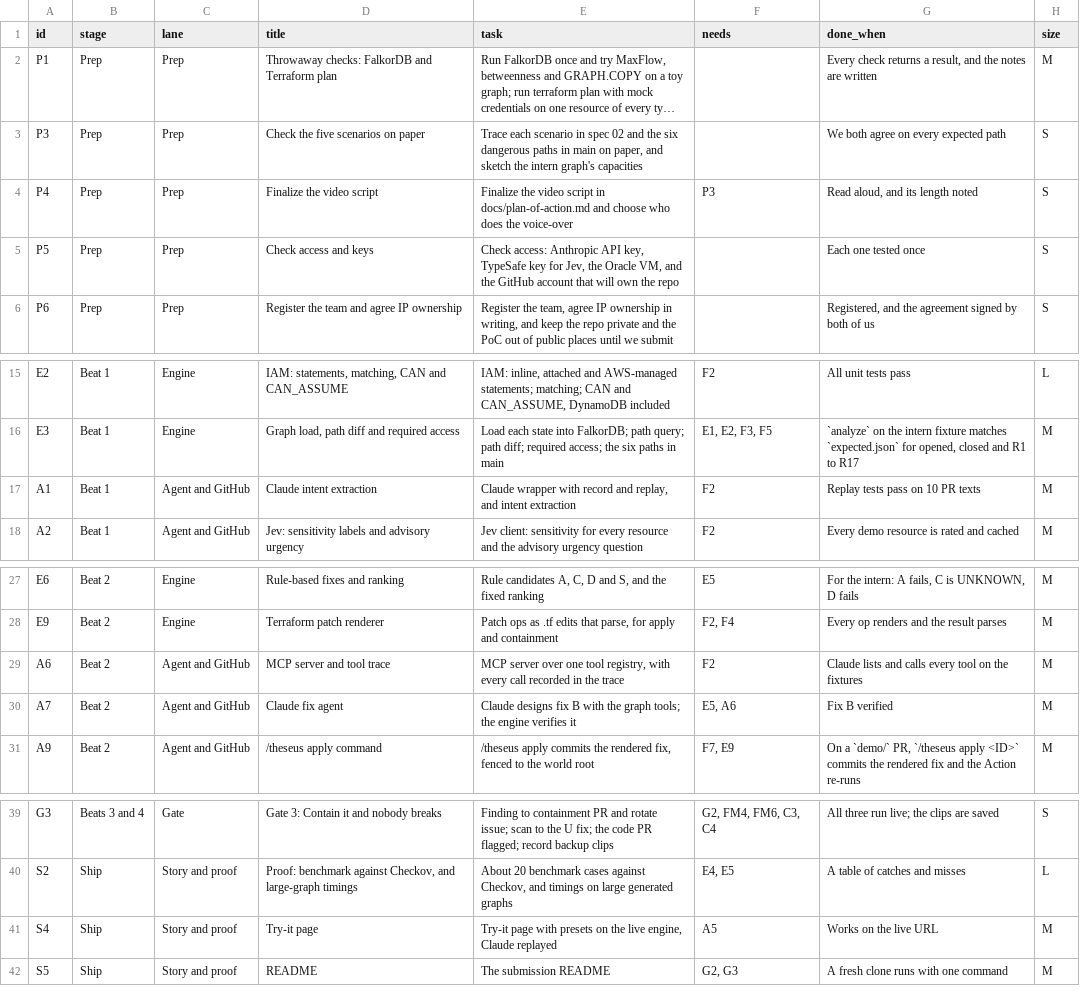
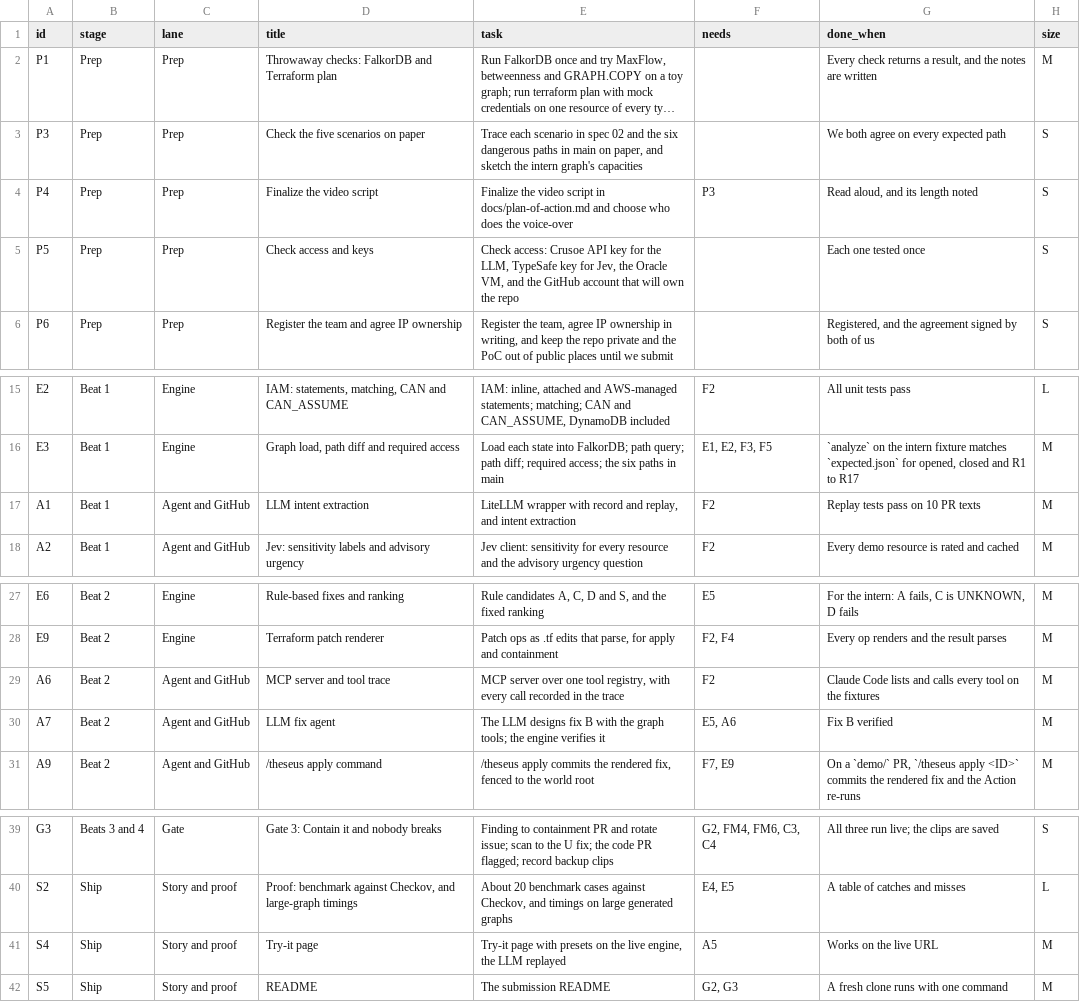
Before and after one commit to AjinkyaTaranekar/theseus, a CSV file: tools/tasks.csv, drawn as a sheet; only a part is shown, gaps mark what is left out; long unchanged cells end in ….

```diff
--- a/tools/tasks.csv
+++ b/tools/tasks.csv
@@ -4,3 +4,3 @@
 "P4","Prep","Prep","Finalize the video script","Finalize the video script in docs/plan-of-action.md and choose who does the voice-over","P3","Read aloud, and its length noted","S"
-"P5","Prep","Prep","Check access and keys","Check access: Anthropic API key, TypeSafe key for Jev, the Oracle VM, and the GitHub account that will own the repo","","Each one tested once","S"
+"P5","Prep","Prep","Check access and keys","Check access: Crusoe API key for the LLM, TypeSafe key for Jev, the Oracle VM, and the GitHub account that will own the repo","","Each one tested once","S"
 "P6","Prep","Prep","Register the team and agree IP ownership","Register the team, agree IP ownership in writing, and keep the repo private and the PoC out of public places until we submit","","Registered, and the agreement signed by both of us","S"
@@ -16,3 +16,3 @@
 "E3","Beat 1","Engine","Graph load, path diff and required access","Load each state into FalkorDB; path query; path diff; required access; the six paths in main","E1, E2, F3, F5","`analyze` on the intern fixture matches `expected.json` for opened, closed and R1 to R17","M"
-"A1","Beat 1","Agent and GitHub","Claude intent extraction","Claude wrapper with record and replay, and intent extraction","F2","Replay tests pass on 10 PR texts","M"
+"A1","Beat 1","Agent and GitHub","LLM intent extraction","LiteLLM wrapper with record and replay, and intent extraction","F2","Replay tests pass on 10 PR texts","M"
 "A2","Beat 1","Agent and GitHub","Jev: sensitivity labels and advisory urgency","Jev client: sensitivity for every resource and the advisory urgency question","F2","Every demo resource is rated and cached","M"
@@ -28,4 +28,4 @@
 "E9","Beat 2","Engine","Terraform patch renderer","Patch ops as .tf edits that parse, for apply and containment","F2, F4","Every op renders and the result parses","M"
-"A6","Beat 2","Agent and GitHub","MCP server and tool trace","MCP server over one tool registry, with every call recorded in the trace","F2","Claude lists and calls every tool on the fixtures","M"
-"A7","Beat 2","Agent and GitHub","Claude fix agent","Claude designs fix B with the graph tools; the engine verifies it","E5, A6","Fix B verified","M"
+"A6","Beat 2","Agent and GitHub","MCP server and tool trace","MCP server over one tool registry, with every call recorded in the trace","F2","Claude Code lists and calls every tool on the fixtures","M"
+"A7","Beat 2","Agent and GitHub","LLM fix agent","The LLM designs fix B with the graph tools; the engine verifies it","E5, A6","Fix B verified","M"
 "A9","Beat 2","Agent and GitHub","/theseus apply command","/theseus apply commits the rendered fix, fenced to the world root","F7, E9","On a `demo/` PR, `/theseus apply <ID>` commits the rendered fix and the Action re-runs","M"
@@ -40,3 +40,3 @@
 "S2","Ship","Story and proof","Proof: benchmark against Checkov, and large-graph timings","About 20 benchmark cases against Checkov, and timings on large generated graphs","E4, E5","A table of catches and misses","L"
-"S4","Ship","Story and proof","Try-it page","Try-it page with presets on the live engine, Claude replayed","A5","Works on the live URL","M"
+"S4","Ship","Story and proof","Try-it page","Try-it page with presets on the live engine, the LLM replayed","A5","Works on the live URL","M"
 "S5","Ship","Story and proof","README","The submission README","G2, G3","A fresh clone runs with one command","M"
```
Also changed, not shown: 21 other files.
